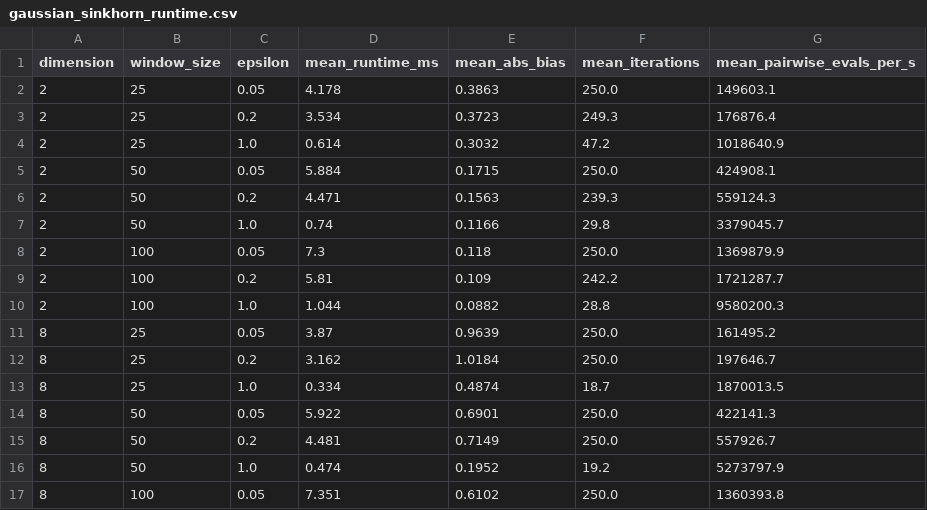
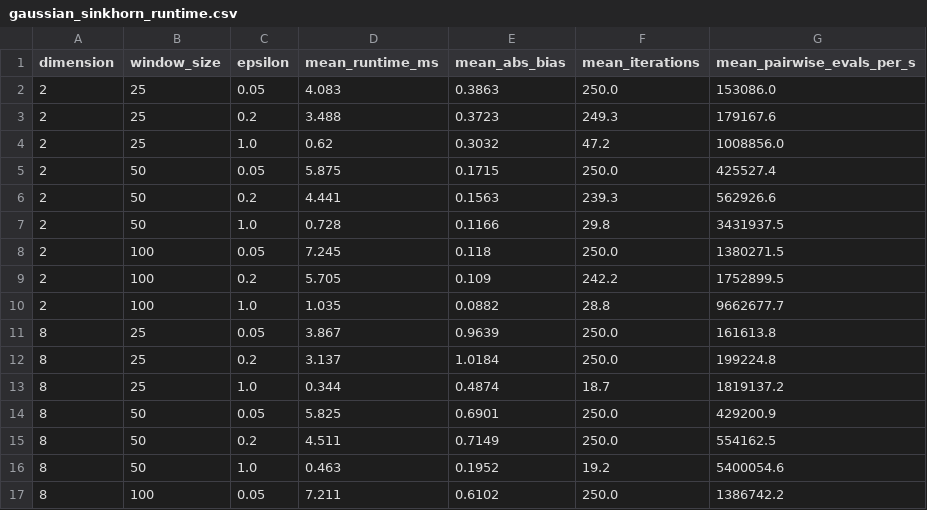
Before and after one commit to jovemexausto/coherence-delay-tradeoff, a CSV file: experiments/artifacts/gaussian/gaussian_sinkhorn_runtime.csv, drawn as a sheet; only a part is shown; the diff covers the shown part only.

Commit message:
refactor experiment core and harness

```diff
--- a/experiments/artifacts/gaussian/gaussian_sinkhorn_runtime.csv
+++ b/experiments/artifacts/gaussian/gaussian_sinkhorn_runtime.csv
@@ -1,17 +1,17 @@
 dimension,window_size,epsilon,mean_runtime_ms,mean_abs_bias,mean_iterations,mean_pairwise_evals_per_s
-2,25,0.05,4.178,0.3863,250.0,149603.1
-2,25,0.2,3.534,0.3723,249.3,176876.4
-2,25,1.0,0.614,0.3032,47.2,1018640.9
-2,50,0.05,5.884,0.1715,250.0,424908.1
-2,50,0.2,4.471,0.1563,239.3,559124.3
-2,50,1.0,0.74,0.1166,29.8,3379045.7
-2,100,0.05,7.3,0.118,250.0,1369879.9
-2,100,0.2,5.81,0.109,242.2,1721287.7
-2,100,1.0,1.044,0.0882,28.8,9580200.3
-8,25,0.05,3.87,0.9639,250.0,161495.2
-8,25,0.2,3.162,1.0184,250.0,197646.7
-8,25,1.0,0.334,0.4874,18.7,1870013.5
-8,50,0.05,5.922,0.6901,250.0,422141.3
-8,50,0.2,4.481,0.7149,250.0,557926.7
-8,50,1.0,0.474,0.1952,19.2,5273797.9
-8,100,0.05,7.351,0.6102,250.0,1360393.8
+2,25,0.05,4.083,0.3863,250.0,153086.0
+2,25,0.2,3.488,0.3723,249.3,179167.6
+2,25,1.0,0.62,0.3032,47.2,1008856.0
+2,50,0.05,5.875,0.1715,250.0,425527.4
+2,50,0.2,4.441,0.1563,239.3,562926.6
+2,50,1.0,0.728,0.1166,29.8,3431937.5
+2,100,0.05,7.245,0.118,250.0,1380271.5
+2,100,0.2,5.705,0.109,242.2,1752899.5
+2,100,1.0,1.035,0.0882,28.8,9662677.7
+8,25,0.05,3.867,0.9639,250.0,161613.8
+8,25,0.2,3.137,1.0184,250.0,199224.8
+8,25,1.0,0.344,0.4874,18.7,1819137.2
+8,50,0.05,5.825,0.6901,250.0,429200.9
+8,50,0.2,4.511,0.7149,250.0,554162.5
+8,50,1.0,0.463,0.1952,19.2,5400054.6
+8,100,0.05,7.211,0.6102,250.0,1386742.2
```
Also changed, not shown: 22 edited cells elsewhere in this file, experiments/artifacts/particle/particle_active_benchmark_summary.csv, 29 other files.
